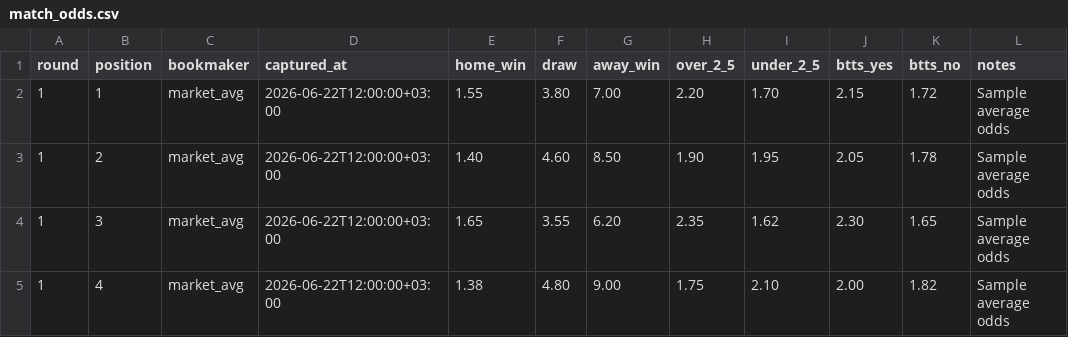
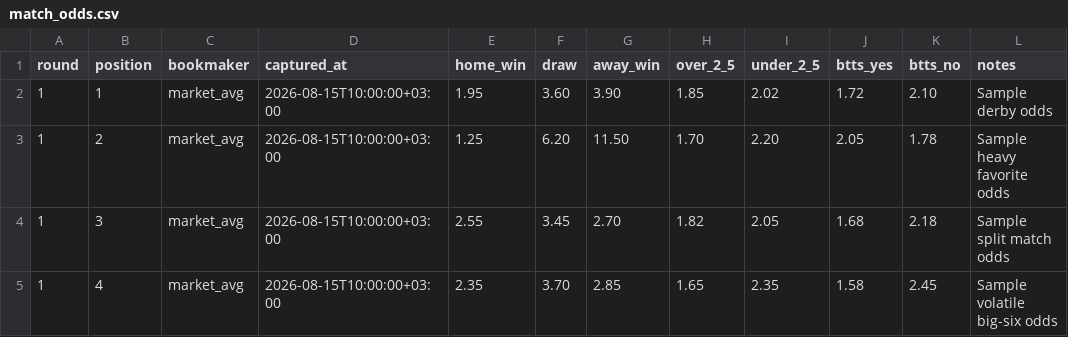
Before and after one commit to kappapr1der/brucebetheadquarters-3000-, a CSV file: examples/match_odds.csv, drawn as a sheet.

```diff
--- a/examples/match_odds.csv
+++ b/examples/match_odds.csv
@@ -1,5 +1,5 @@
 round,position,bookmaker,captured_at,home_win,draw,away_win,over_2_5,under_2_5,btts_yes,btts_no,notes
-1,1,market_avg,2026-06-22T12:00:00+03:00,1.55,3.80,7.00,2.20,1.70,2.15,1.72,Sample average odds
-1,2,market_avg,2026-06-22T12:00:00+03:00,1.40,4.60,8.50,1.90,1.95,2.05,1.78,Sample average odds
-1,3,market_avg,2026-06-22T12:00:00+03:00,1.65,3.55,6.20,2.35,1.62,2.30,1.65,Sample average odds
-1,4,market_avg,2026-06-22T12:00:00+03:00,1.38,4.80,9.00,1.75,2.10,2.00,1.82,Sample average odds
+1,1,market_avg,2026-08-15T10:00:00+03:00,1.95,3.60,3.90,1.85,2.02,1.72,2.10,Sample derby odds
+1,2,market_avg,2026-08-15T10:00:00+03:00,1.25,6.20,11.50,1.70,2.20,2.05,1.78,Sample heavy favorite odds
+1,3,market_avg,2026-08-15T10:00:00+03:00,2.55,3.45,2.70,1.82,2.05,1.68,2.18,Sample split match odds
+1,4,market_avg,2026-08-15T10:00:00+03:00,2.35,3.70,2.85,1.65,2.35,1.58,2.45,Sample volatile big-six odds
```
Also changed, not shown: examples/match_assessments.csv, examples/match_contexts.csv, 9 other files.
